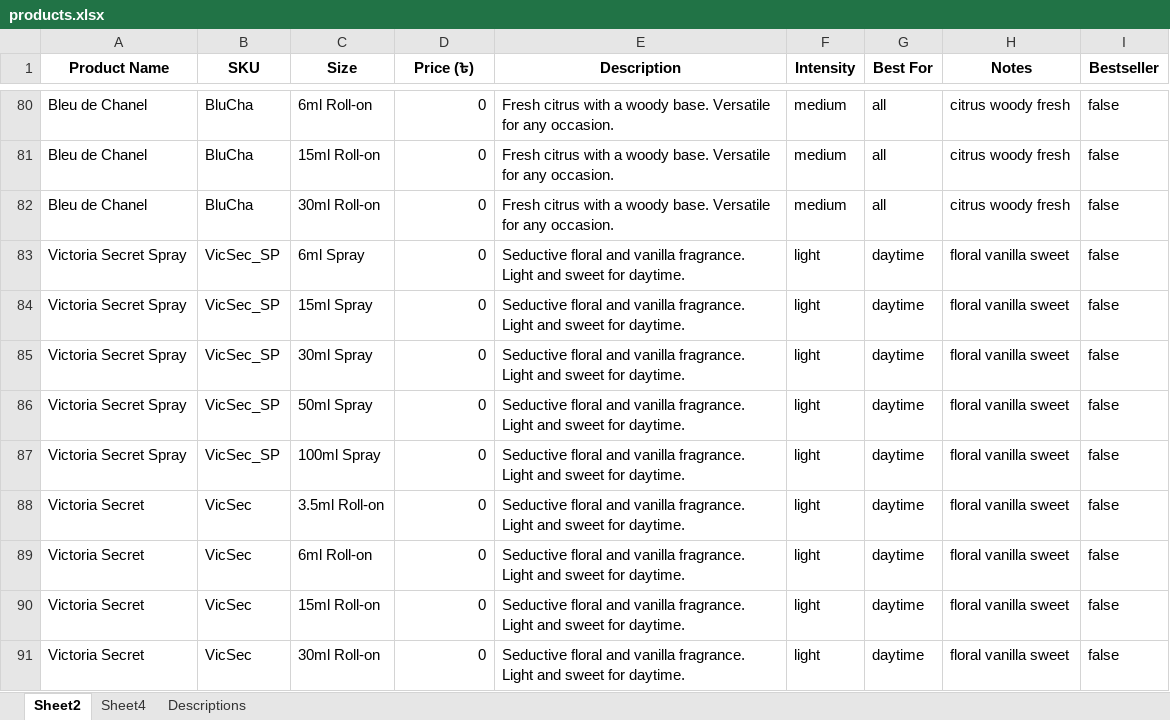
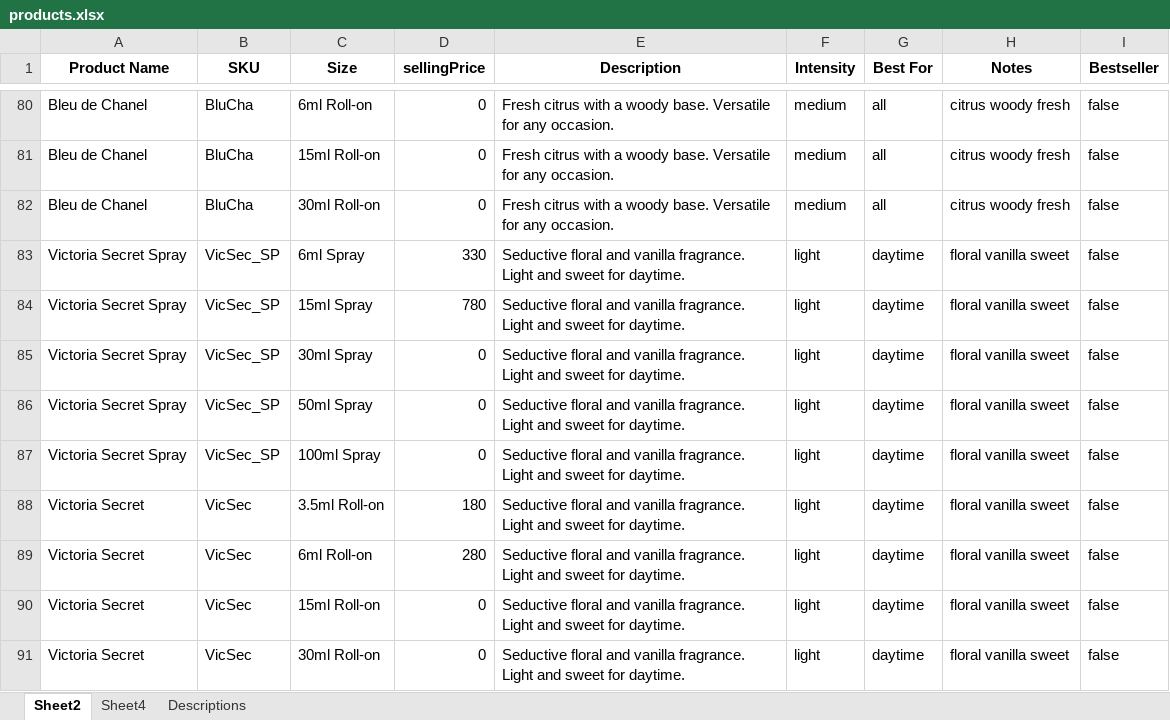
Before and after one commit to Md-Mohimul-Alam/perfume-stock-management-system, an Excel workbook: backend/products.xlsx, sheet Sheet2, drawn as a sheet; only a part is shown, gaps mark what is left out; values as stored, in another font and other column widths than the file's, no borders; charts and pictures not drawn; the diff covers the shown part only; the diff names each change by its address in the sheet, - before the commit and + after, or states it on an @@ line.

```diff
--- a/backend/products.xlsx (sheet Sheet2)
+++ b/backend/products.xlsx (sheet Sheet2)
-D1: Price (৳)
+D1: sellingPrice
-D83 (sellingPrice): 0
+D83 (sellingPrice): 330
-D84 (sellingPrice): 0
+D84 (sellingPrice): 780
-D88 (sellingPrice): 0
+D88 (sellingPrice): 180
-D89 (sellingPrice): 0
+D89 (sellingPrice): 280
```
Also changed, not shown: 30 edited cells elsewhere in this sheet, 2 other files.
